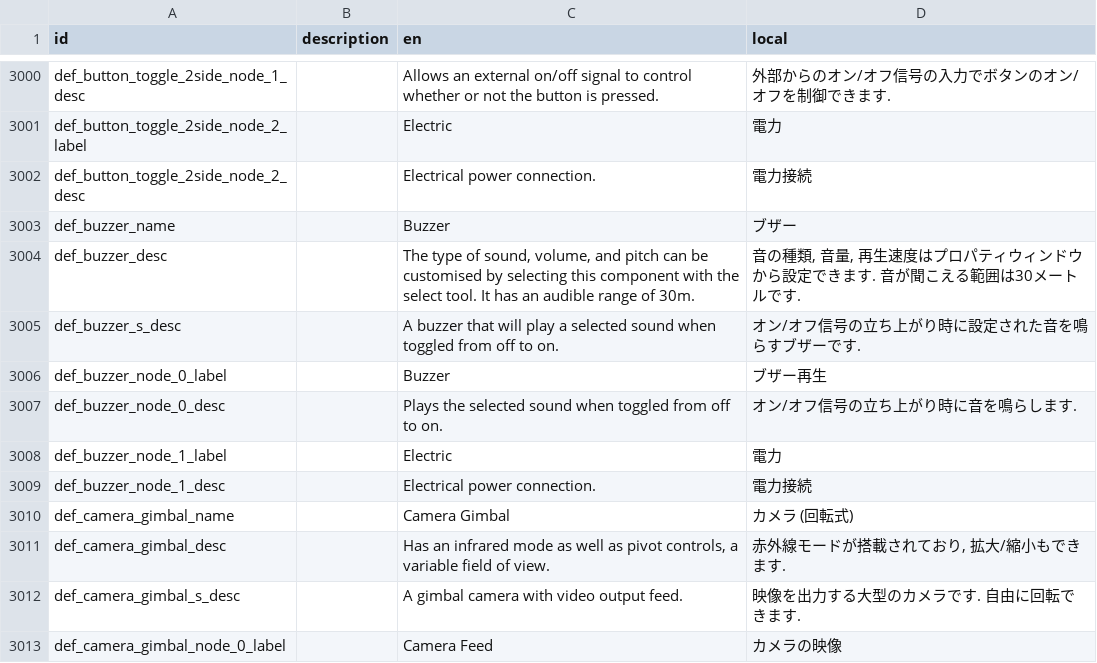
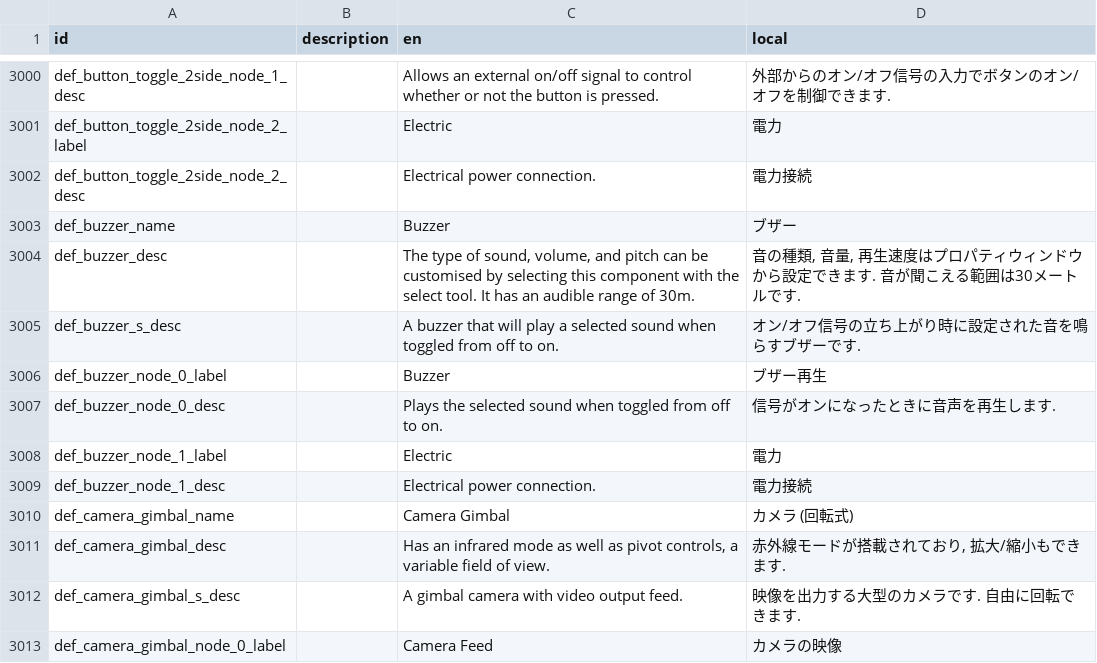
Before and after one commit to Gakuto1112/Stormworks-JapaneseTranslation, a TSV file: src/translation_data/japanese.tsv, drawn as a sheet; only a part is shown, gaps mark what is left out.

Commit message:
解釈が複数生まれるので訂正

```diff
--- a/src/translation_data/japanese.tsv
+++ b/src/translation_data/japanese.tsv
@@ -3006,3 +3006,3 @@ def_buzzer_s_desc		A buzzer that will play a selected sound when toggled from of
 def_buzzer_node_0_label		Buzzer	ブザー再生
-def_buzzer_node_0_desc		Plays the selected sound when toggled from off to on.	オン/オフ信号の立ち上がり時に音を鳴らします.
+def_buzzer_node_0_desc		Plays the selected sound when toggled from off to on.	信号がオンになったときに音声を再生します.
 def_buzzer_node_1_label		Electric	電力
```
